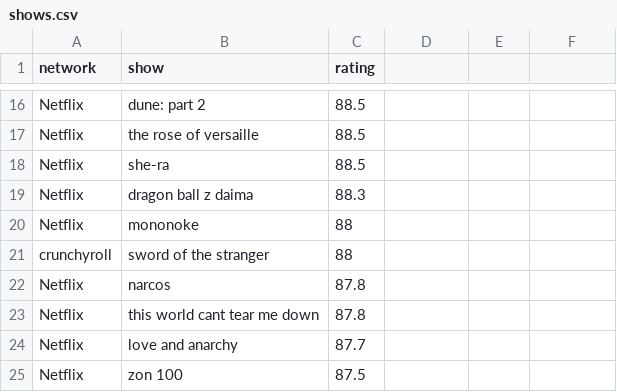
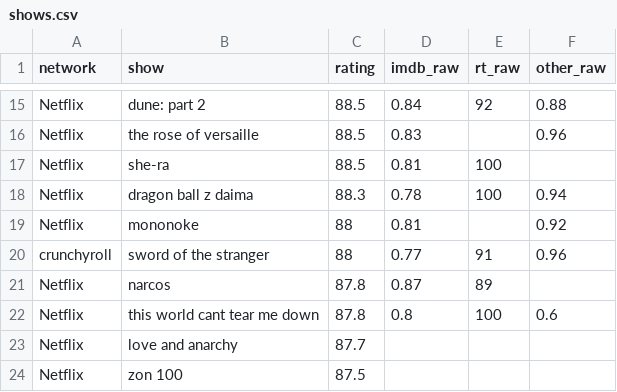
Before and after one commit to BredSandowich/show-priority-engine, a CSV file: data/shows.csv, drawn as a sheet; only a part is shown, gaps mark what is left out; addresses are those after the commit; the diff covers the shown part only; the diff names each change by its address in the sheet, - before the commit and + after, or states it on an @@ line.

```diff
--- a/data/shows.csv
+++ b/data/shows.csv
-D1: (empty)
+D1: imdb_raw
-E1: (empty)
+E1: rt_raw
-F1: (empty)
+F1: other_raw
-D15 (imdb_raw): (empty)
+D15 (imdb_raw): 0.84
-E15 (rt_raw): (empty)
+E15 (rt_raw): 92
-F15 (other_raw): (empty)
+F15 (other_raw): 0.88
-D16 (imdb_raw): (empty)
+D16 (imdb_raw): 0.83
-F16 (other_raw): (empty)
+F16 (other_raw): 0.96
-D17 (imdb_raw): (empty)
+D17 (imdb_raw): 0.81
-E17:E18 (rt_raw): (empty)
+E17:E18 (rt_raw): 100
-D18 (imdb_raw): (empty)
+D18 (imdb_raw): 0.78
-F18 (other_raw): (empty)
+F18 (other_raw): 0.94
-D19 (imdb_raw): (empty)
+D19 (imdb_raw): 0.81
-F19 (other_raw): (empty)
+F19 (other_raw): 0.92
-D20 (imdb_raw): (empty)
+D20 (imdb_raw): 0.77
-E20 (rt_raw): (empty)
+E20 (rt_raw): 91
-F20 (other_raw): (empty)
+F20 (other_raw): 0.96
-D21 (imdb_raw): (empty)
+D21 (imdb_raw): 0.87
-E21 (rt_raw): (empty)
+E21 (rt_raw): 89
-D22 (imdb_raw): (empty)
+D22 (imdb_raw): 0.8
-E22 (rt_raw): (empty)
+E22 (rt_raw): 100
-F22 (other_raw): (empty)
+F22 (other_raw): 0.6
```
Also changed, not shown: 1 removed row and 34 edited cells elsewhere in this file.
